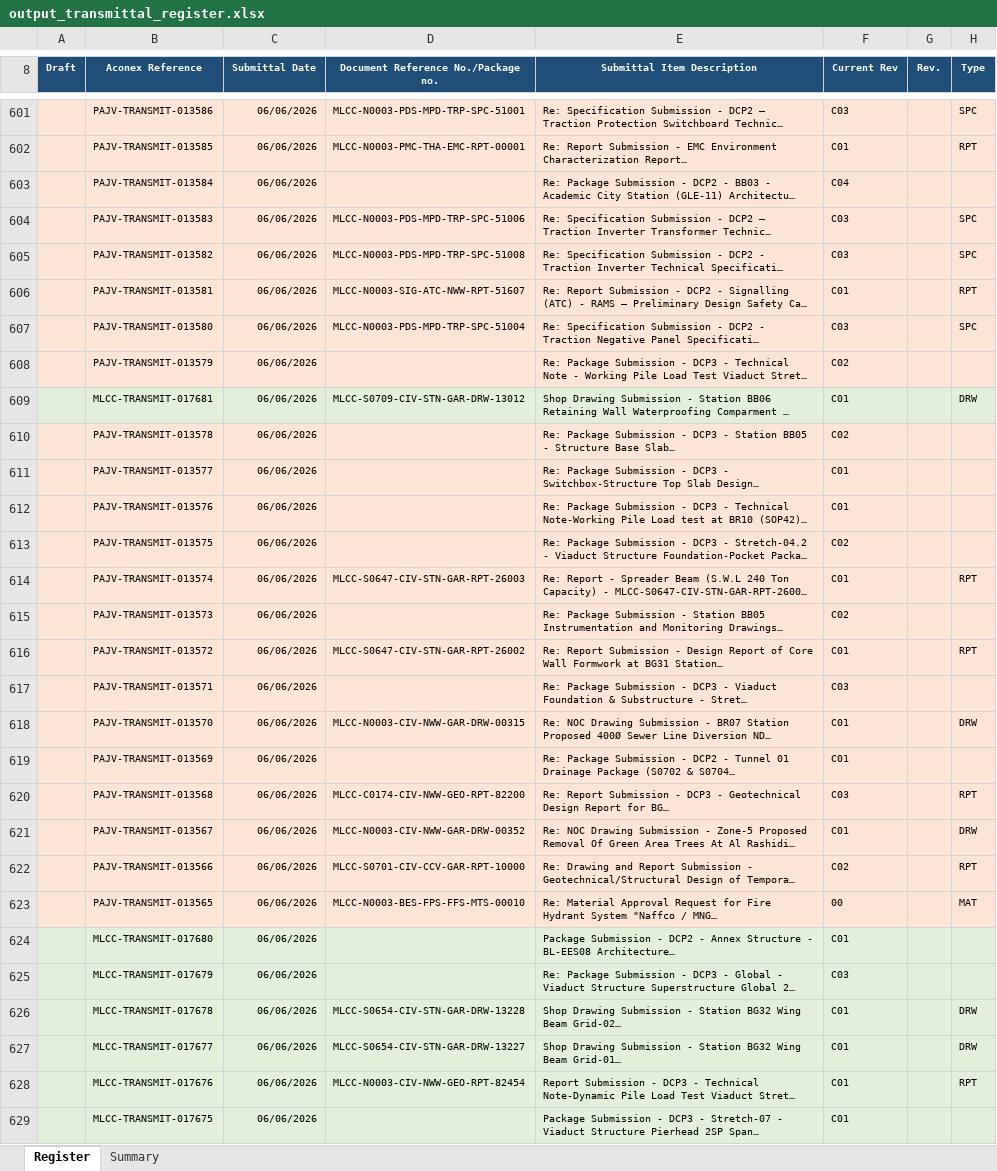
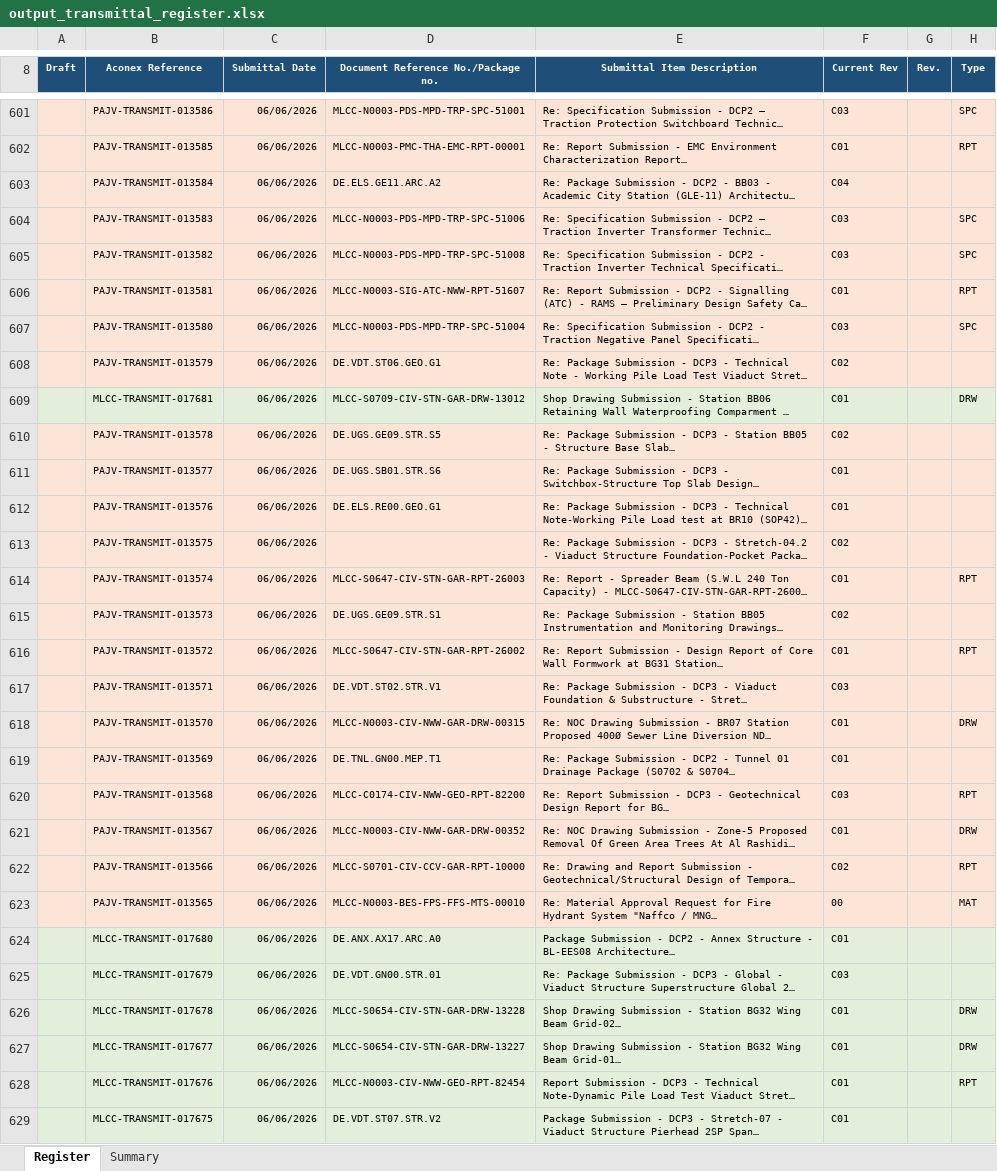
Before and after one commit to alisterwhite1/Coursiv-training-, an Excel workbook: output_transmittal_register.xlsx, sheet Register, drawn as a sheet; only a part is shown, gaps mark what is left out; long unchanged cells end in …; values as stored, in another font and other column widths than the file's, no borders; the diff covers the shown part only; the diff names each change by its address in the sheet, - before the commit and + after, or states it on an @@ line.

```diff
--- a/output_transmittal_register.xlsx (sheet Register)
+++ b/output_transmittal_register.xlsx (sheet Register)
-D603: (empty)
+D603: DE.ELS.GE11.ARC.A2
-D608: (empty)
+D608: DE.VDT.ST06.GEO.G1
-D610: (empty)
+D610: DE.UGS.GE09.STR.S5
-D611: (empty)
+D611: DE.UGS.SB01.STR.S6
-D612: (empty)
+D612: DE.ELS.RE00.GEO.G1
-D615: (empty)
+D615: DE.UGS.GE09.STR.S1
-D617: (empty)
+D617: DE.VDT.ST02.STR.V1
-D619: (empty)
+D619: DE.TNL.GN00.MEP.T1
-D624: (empty)
+D624: DE.ANX.AX17.ARC.A0
-D625: (empty)
+D625: DE.VDT.GN00.STR.01
-D629: (empty)
+D629: DE.VDT.ST07.STR.V2
```
Also changed, not shown: 107 edited cells elsewhere in this sheet, sheet Summary, 2 other files.
